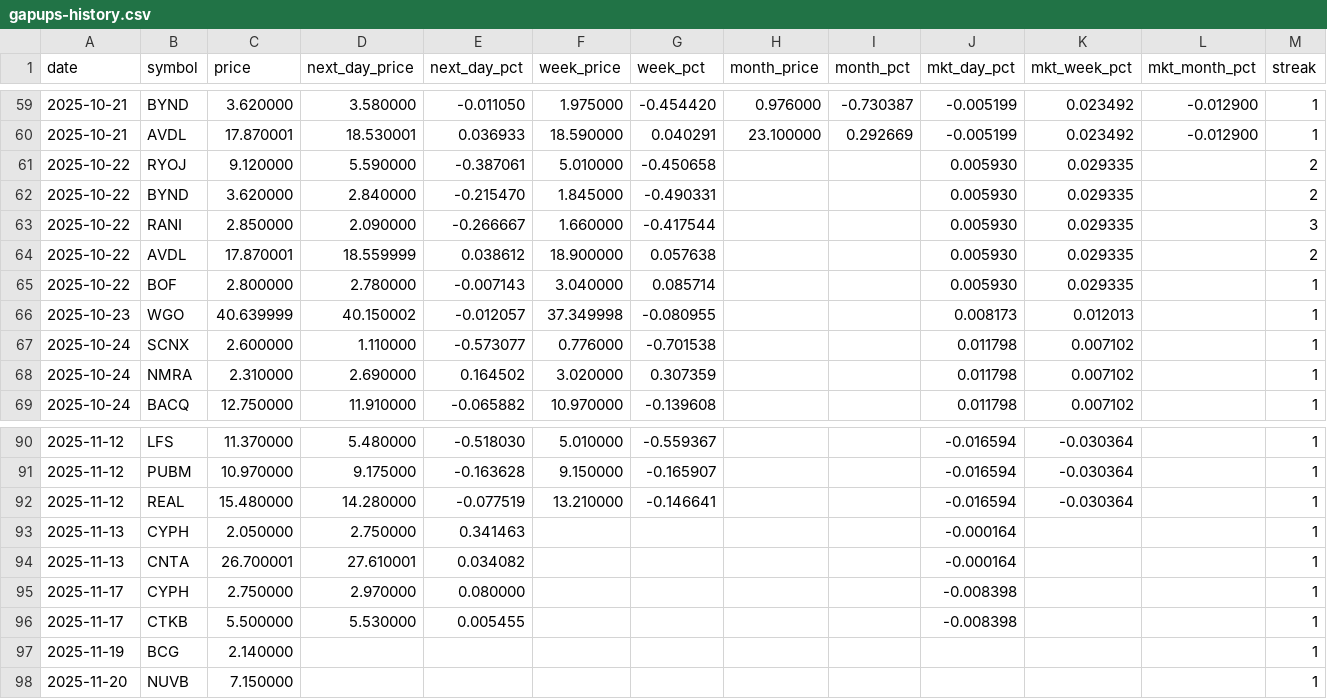
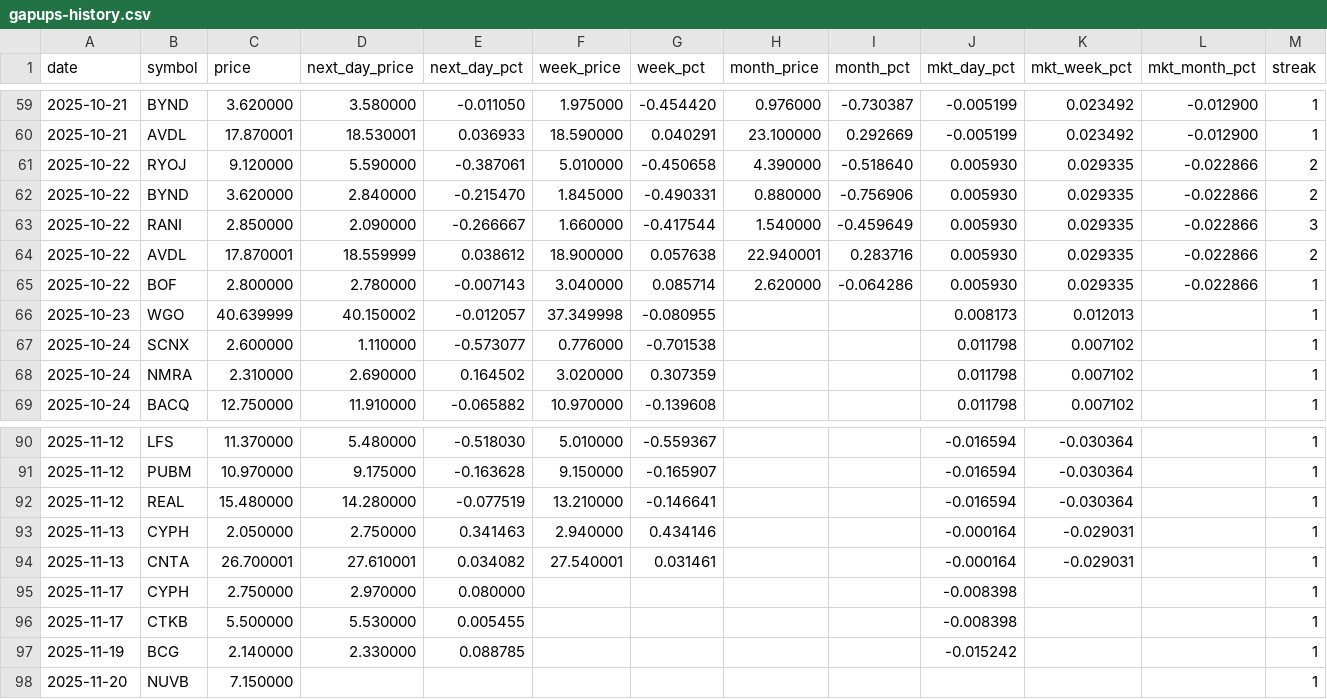
Before and after one commit to Microthware/belfort-reports, a CSV file: history/gapups-history.csv, drawn as a sheet; only a part is shown, gaps mark what is left out.

```diff
--- a/history/gapups-history.csv
+++ b/history/gapups-history.csv
@@ -60,7 +60,7 @@ date,symbol,price,next_day_price,next_day_pct,week_price,week_pct,month_price,mo
 2025-10-21,AVDL,17.870001,18.530001,0.036933,18.590000,0.040291,23.100000,0.292669,-0.005199,0.023492,-0.012900,1
-2025-10-22,RYOJ,9.120000,5.590000,-0.387061,5.010000,-0.450658,,,0.005930,0.029335,,2
-2025-10-22,BYND,3.620000,2.840000,-0.215470,1.845000,-0.490331,,,0.005930,0.029335,,2
-2025-10-22,RANI,2.850000,2.090000,-0.266667,1.660000,-0.417544,,,0.005930,0.029335,,3
-2025-10-22,AVDL,17.870001,18.559999,0.038612,18.900000,0.057638,,,0.005930,0.029335,,2
-2025-10-22,BOF,2.800000,2.780000,-0.007143,3.040000,0.085714,,,0.005930,0.029335,,1
+2025-10-22,RYOJ,9.120000,5.590000,-0.387061,5.010000,-0.450658,4.390000,-0.518640,0.005930,0.029335,-0.022866,2
+2025-10-22,BYND,3.620000,2.840000,-0.215470,1.845000,-0.490331,0.880000,-0.756906,0.005930,0.029335,-0.022866,2
+2025-10-22,RANI,2.850000,2.090000,-0.266667,1.660000,-0.417544,1.540000,-0.459649,0.005930,0.029335,-0.022866,3
+2025-10-22,AVDL,17.870001,18.559999,0.038612,18.900000,0.057638,22.940001,0.283716,0.005930,0.029335,-0.022866,2
+2025-10-22,BOF,2.800000,2.780000,-0.007143,3.040000,0.085714,2.620000,-0.064286,0.005930,0.029335,-0.022866,1
 2025-10-23,WGO,40.639999,40.150002,-0.012057,37.349998,-0.080955,,,0.008173,0.012013,,1
@@ -92,7 +92,7 @@ date,symbol,price,next_day_price,next_day_pct,week_price,week_pct,month_price,mo
 2025-11-12,REAL,15.480000,14.280000,-0.077519,13.210000,-0.146641,,,-0.016594,-0.030364,,1
-2025-11-13,CYPH,2.050000,2.750000,0.341463,,,,,-0.000164,,,1
-2025-11-13,CNTA,26.700001,27.610001,0.034082,,,,,-0.000164,,,1
+2025-11-13,CYPH,2.050000,2.750000,0.341463,2.940000,0.434146,,,-0.000164,-0.029031,,1
+2025-11-13,CNTA,26.700001,27.610001,0.034082,27.540001,0.031461,,,-0.000164,-0.029031,,1
 2025-11-17,CYPH,2.750000,2.970000,0.080000,,,,,-0.008398,,,1
 2025-11-17,CTKB,5.500000,5.530000,0.005455,,,,,-0.008398,,,1
-2025-11-19,BCG,2.140000,,,,,,,,,,1
+2025-11-19,BCG,2.140000,2.330000,0.088785,,,,,-0.015242,,,1
 2025-11-20,NUVB,7.150000,,,,,,,,,,1
```
Also changed, not shown: 4 other files.
